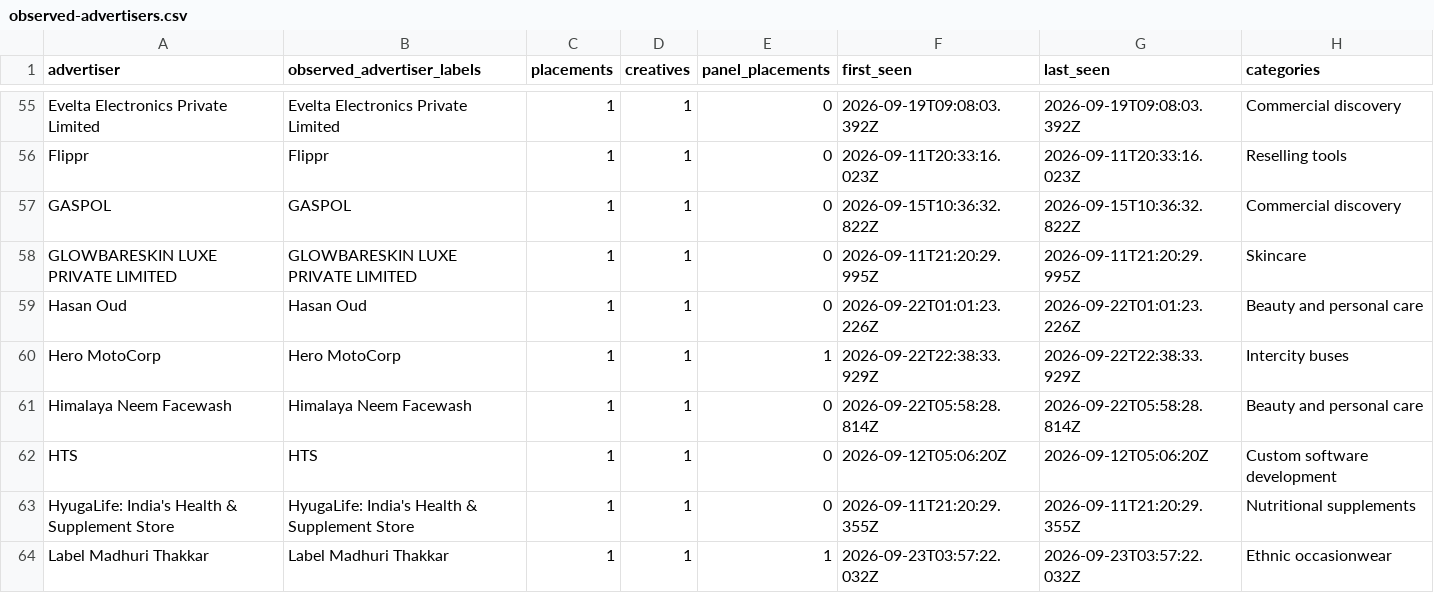
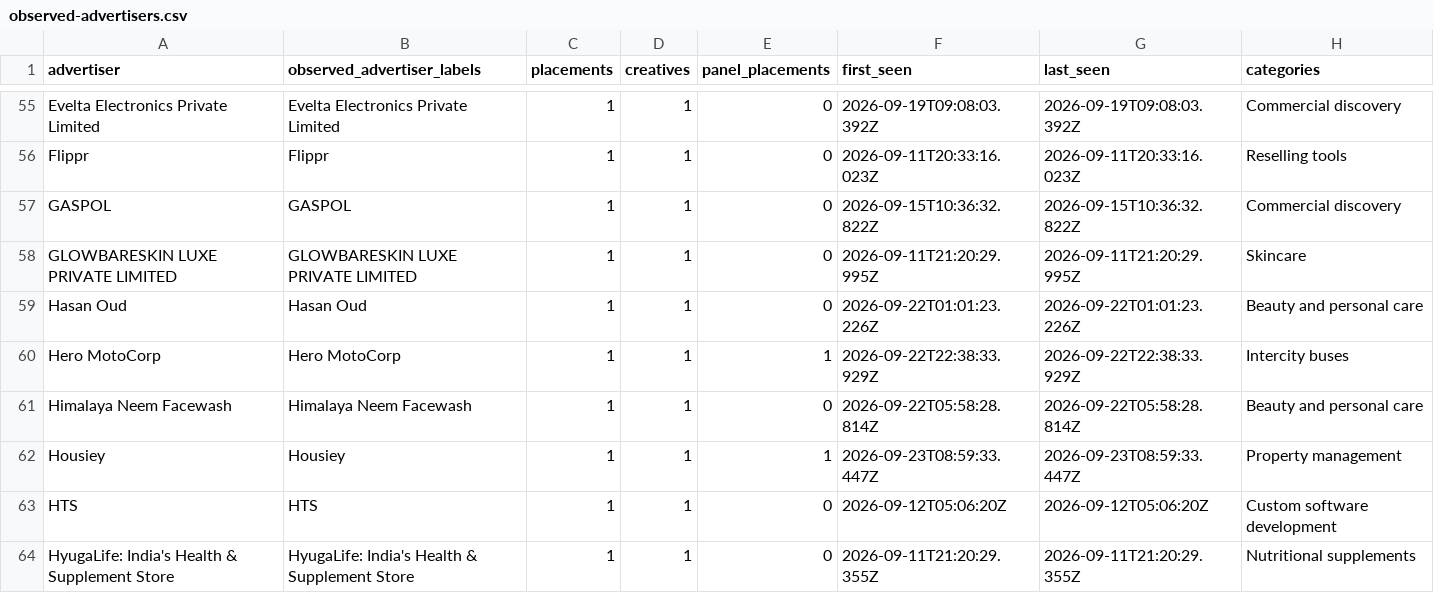
Before and after one commit to viren040/chatgpt-ads-library, a CSV file: observed-advertisers.csv, drawn as a sheet; only a part is shown, gaps mark what is left out; the shorter side is filled out with more unchanged rows.

```diff
--- a/observed-advertisers.csv
+++ b/observed-advertisers.csv
@@ -61,2 +61,3 @@ Hero MotoCorp,Hero MotoCorp,1,1,1,2026-09-22T22:38:33.929Z,2026-09-22T22:38:33.9
 Himalaya Neem Facewash,Himalaya Neem Facewash,1,1,0,2026-09-22T05:58:28.814Z,2026-09-22T05:58:28.814Z,Beauty and personal care
+Housiey,Housiey,1,1,1,2026-09-23T08:59:33.447Z,2026-09-23T08:59:33.447Z,Property management
 HTS,HTS,1,1,0,2026-09-12T05:06:20Z,2026-09-12T05:06:20Z,Custom software development
```
Also changed, not shown: category-insights.csv, placements.csv, 9 other files.
